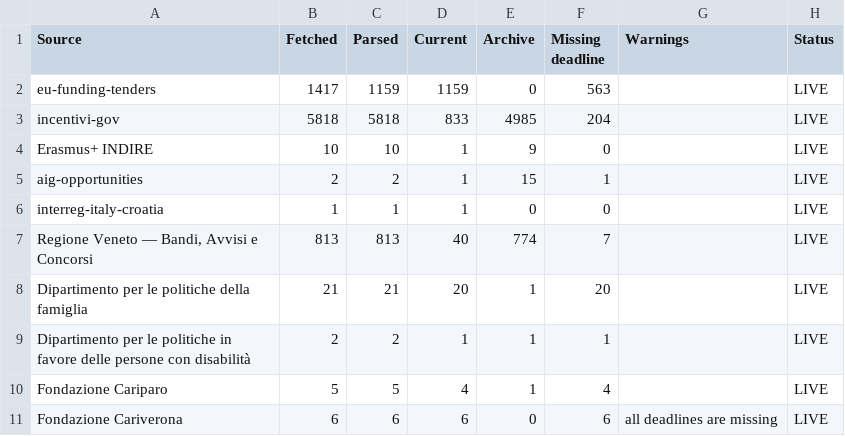
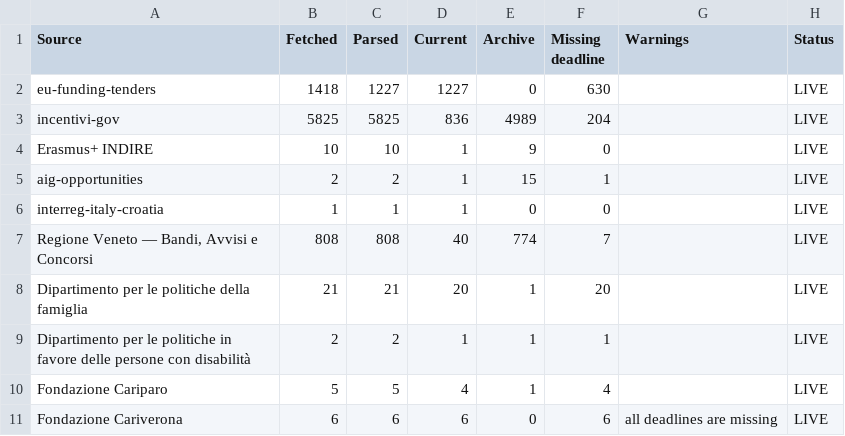
Before and after one commit to LPDgit1/funding-psychology, a CSV file: reports/adapter-status.csv, drawn as a sheet; only a part is shown; the diff covers the shown part only.

```diff
--- a/reports/adapter-status.csv
+++ b/reports/adapter-status.csv
@@ -1,4 +1,4 @@
 Source,Fetched,Parsed,Current,Archive,Missing deadline,Warnings,Status
-eu-funding-tenders,1417,1159,1159,0,563,,LIVE
-incentivi-gov,5818,5818,833,4985,204,,LIVE
+eu-funding-tenders,1418,1227,1227,0,630,,LIVE
+incentivi-gov,5825,5825,836,4989,204,,LIVE
 Erasmus+ INDIRE,10,10,1,9,0,,LIVE
@@ -6,3 +6,3 @@ aig-opportunities,2,2,1,15,1,,LIVE
 interreg-italy-croatia,1,1,1,0,0,,LIVE
-"Regione Veneto — Bandi, Avvisi e Concorsi",813,813,40,774,7,,LIVE
+"Regione Veneto — Bandi, Avvisi e Concorsi",808,808,40,774,7,,LIVE
 Dipartimento per le politiche della famiglia,21,21,20,1,20,,LIVE
```
Also changed, not shown: 78 edited cells elsewhere in this file, reports/precision-audit.csv, 25 other files.
